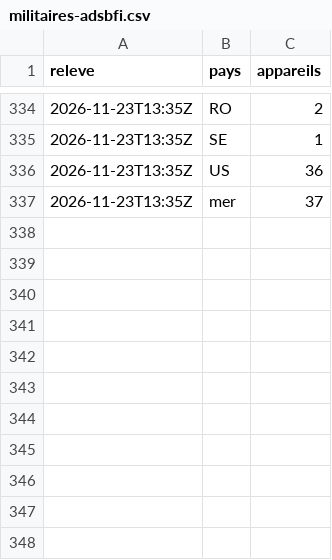
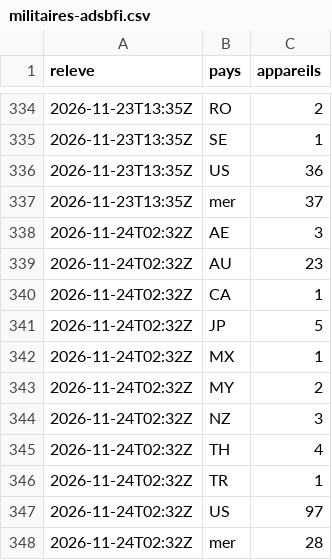
Before and after one commit to Othman-Benbrahim/metac-bot-template, a CSV file: registre/militaires-adsbfi.csv, drawn as a sheet; only a part is shown, gaps mark what is left out.

Commit message:
registre : aéronefs militaires (adsb.fi) du 2026-11-24T02:32Z

```diff
--- a/registre/militaires-adsbfi.csv
+++ b/registre/militaires-adsbfi.csv
@@ -337 +337,12 @@ releve,pays,appareils
 2026-11-23T13:35Z,mer,37
+2026-11-24T02:32Z,AE,3
+2026-11-24T02:32Z,AU,23
+2026-11-24T02:32Z,CA,1
+2026-11-24T02:32Z,JP,5
+2026-11-24T02:32Z,MX,1
+2026-11-24T02:32Z,MY,2
+2026-11-24T02:32Z,NZ,3
+2026-11-24T02:32Z,TH,4
+2026-11-24T02:32Z,TR,1
+2026-11-24T02:32Z,US,97
+2026-11-24T02:32Z,mer,28
```
Also changed, not shown: 1 other file.
